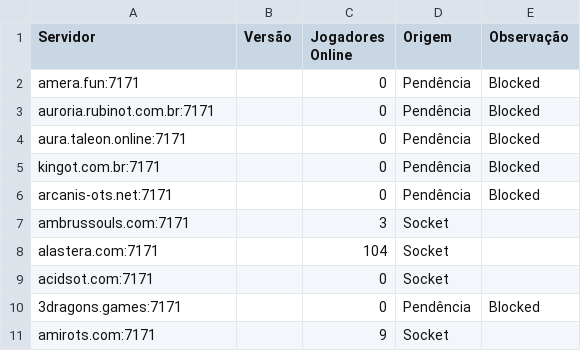
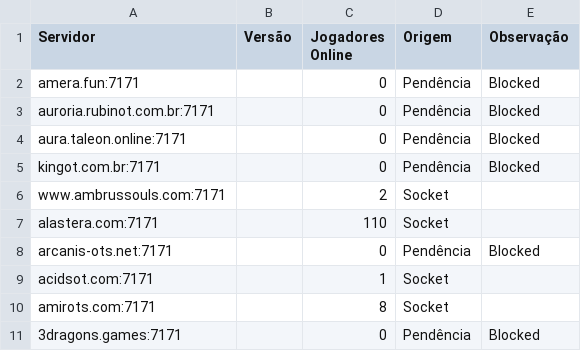
Before and after one commit to jose-roberto-barcelos/Royal_ot_server_list_13, a CSV file: resultado_validado.csv, drawn as a sheet.

```diff
--- a/resultado_validado.csv
+++ b/resultado_validado.csv
@@ -5,7 +5,7 @@ aura.taleon.online:7171,,0,Pendência,Blocked
 kingot.com.br:7171,,0,Pendência,Blocked
+www.ambrussouls.com:7171,,2,Socket,
+alastera.com:7171,,110,Socket,
 arcanis-ots.net:7171,,0,Pendência,Blocked
-ambrussouls.com:7171,,3,Socket,
-alastera.com:7171,,104,Socket,
-acidsot.com:7171,,0,Socket,
+acidsot.com:7171,,1,Socket,
+amirots.com:7171,,8,Socket,
 3dragons.games:7171,,0,Pendência,Blocked
-amirots.com:7171,,9,Socket,
```
Also changed, not shown: ranking_final.csv.
